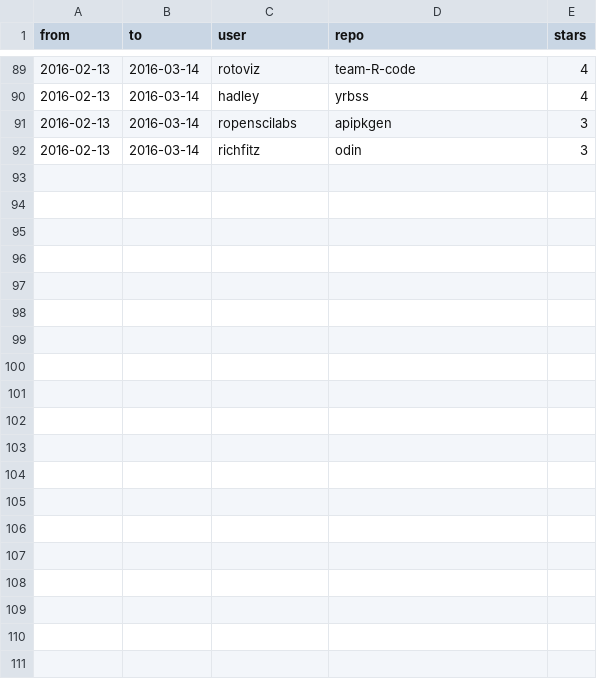
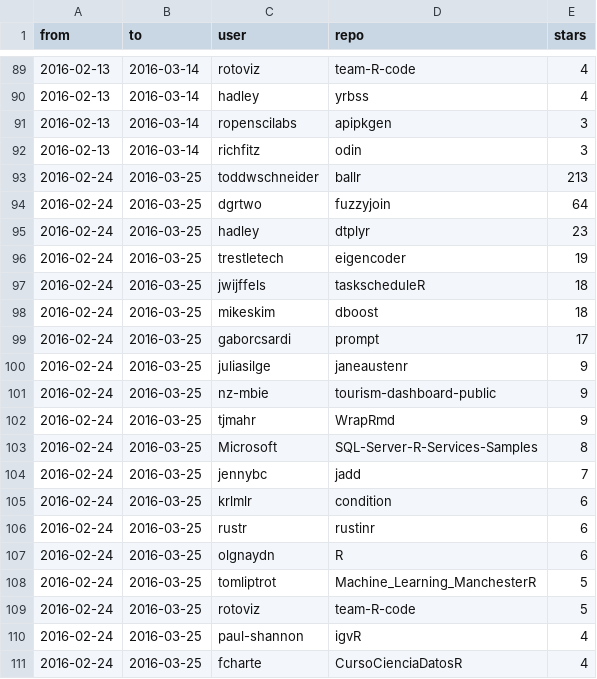
Before and after one commit to qinwf/awesome-R, a CSV file: trending.csv, drawn as a sheet; only a part is shown, gaps mark what is left out; the diff covers the shown part only; the diff names each change by its address in the sheet, - before the commit and + after, or states it on an @@ line.

Commit message:
Update:  2016-03-25 trending

```diff
--- a/trending.csv
+++ b/trending.csv
+row 93: 2016-02-24 | 2016-03-25 | toddwschneider | ballr | 213
+row 94: 2016-02-24 | 2016-03-25 | dgrtwo | fuzzyjoin | 64
+row 95: 2016-02-24 | 2016-03-25 | hadley | dtplyr | 23
+row 96: 2016-02-24 | 2016-03-25 | trestletech | eigencoder | 19
+row 97: 2016-02-24 | 2016-03-25 | jwijffels | taskscheduleR | 18
+row 98: 2016-02-24 | 2016-03-25 | mikeskim | dboost | 18
+row 99: 2016-02-24 | 2016-03-25 | gaborcsardi | prompt | 17
+row 100: 2016-02-24 | 2016-03-25 | juliasilge | janeaustenr | 9
+row 101: 2016-02-24 | 2016-03-25 | nz-mbie | tourism-dashboard-public | 9
+row 102: 2016-02-24 | 2016-03-25 | tjmahr | WrapRmd | 9
+row 103: 2016-02-24 | 2016-03-25 | Microsoft | SQL-Server-R-Services-Samples | 8
+row 104: 2016-02-24 | 2016-03-25 | jennybc | jadd | 7
+row 105: 2016-02-24 | 2016-03-25 | krlmlr | condition | 6
+row 106: 2016-02-24 | 2016-03-25 | rustr | rustinr | 6
+row 107: 2016-02-24 | 2016-03-25 | olgnaydn | R | 6
+row 108: 2016-02-24 | 2016-03-25 | tomliptrot | Machine_Learning_ManchesterR | 5
+row 109: 2016-02-24 | 2016-03-25 | rotoviz | team-R-code | 5
+row 110: 2016-02-24 | 2016-03-25 | paul-shannon | igvR | 4
+row 111: 2016-02-24 | 2016-03-25 | fcharte | CursoCienciaDatosR | 4
```
Also changed, not shown: 11 added rows elsewhere in this file, all_time.csv, 1 other file.
